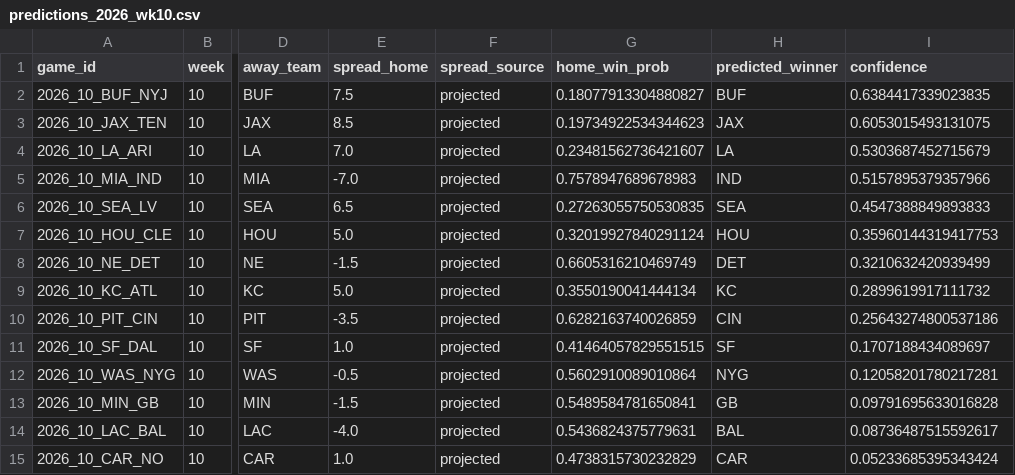
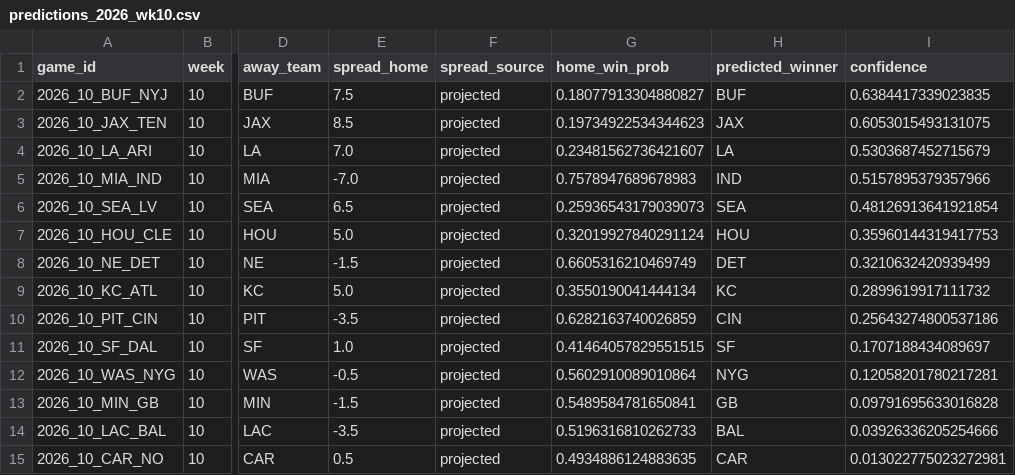
Before and after one commit to alexmekhail/NFLResultPredictor, a CSV file: Season26/data/processed/predictions_2026_wk10.csv, drawn as a sheet; only a part is shown, gaps mark what is left out; the diff names each change by its address in the sheet, - before the commit and + after, or states it on an @@ line.

```diff
--- a/Season26/data/processed/predictions_2026_wk10.csv
+++ b/Season26/data/processed/predictions_2026_wk10.csv
-G6 (home_win_prob): 0.27263055750530835
+G6 (home_win_prob): 0.25936543179039073
-I6 (confidence): 0.4547388849893833
+I6 (confidence): 0.48126913641921854
-E14 (spread_home): -4.0
+E14 (spread_home): -3.5
-G14 (home_win_prob): 0.5436824375779631
+G14 (home_win_prob): 0.5196316810262733
-I14 (confidence): 0.08736487515592617
+I14 (confidence): 0.03926336205254666
-E15 (spread_home): 1.0
+E15 (spread_home): 0.5
-G15 (home_win_prob): 0.4738315730232829
+G15 (home_win_prob): 0.4934886124883635
-I15 (confidence): 0.05233685395343424
+I15 (confidence): 0.013022775023272981
```
Also changed, not shown: Season26/data/processed/predictions_2026_wk11.csv, Season26/data/processed/predictions_2026_wk12.csv, 5 other files.
